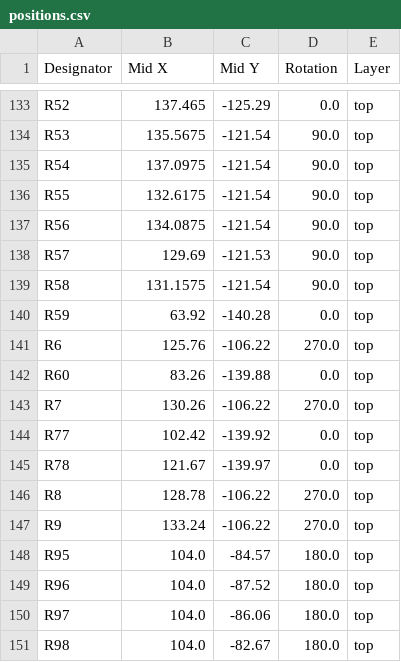
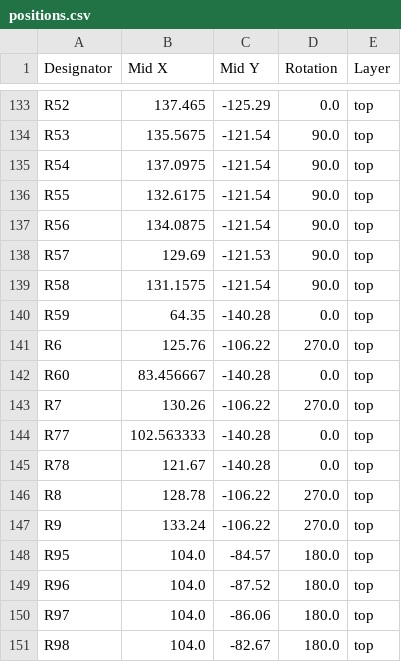
Before and after one commit to udu3324/mpe32board-midi, a CSV file: pcb/mpe32board/production/positions.csv, drawn as a sheet; only a part is shown, gaps mark what is left out.

```diff
--- a/pcb/mpe32board/production/positions.csv
+++ b/pcb/mpe32board/production/positions.csv
@@ -139,8 +139,8 @@ R57,129.69,-121.53,90.0,top
 R58,131.1575,-121.54,90.0,top
-R59,63.92,-140.28,0.0,top
+R59,64.35,-140.28,0.0,top
 R6,125.76,-106.22,270.0,top
-R60,83.26,-139.88,0.0,top
+R60,83.456667,-140.28,0.0,top
 R7,130.26,-106.22,270.0,top
-R77,102.42,-139.92,0.0,top
-R78,121.67,-139.97,0.0,top
+R77,102.563333,-140.28,0.0,top
+R78,121.67,-140.28,0.0,top
 R8,128.78,-106.22,270.0,top
```
Also changed, not shown: pcb/mpe32board/production/designators.csv, 44 other files.
